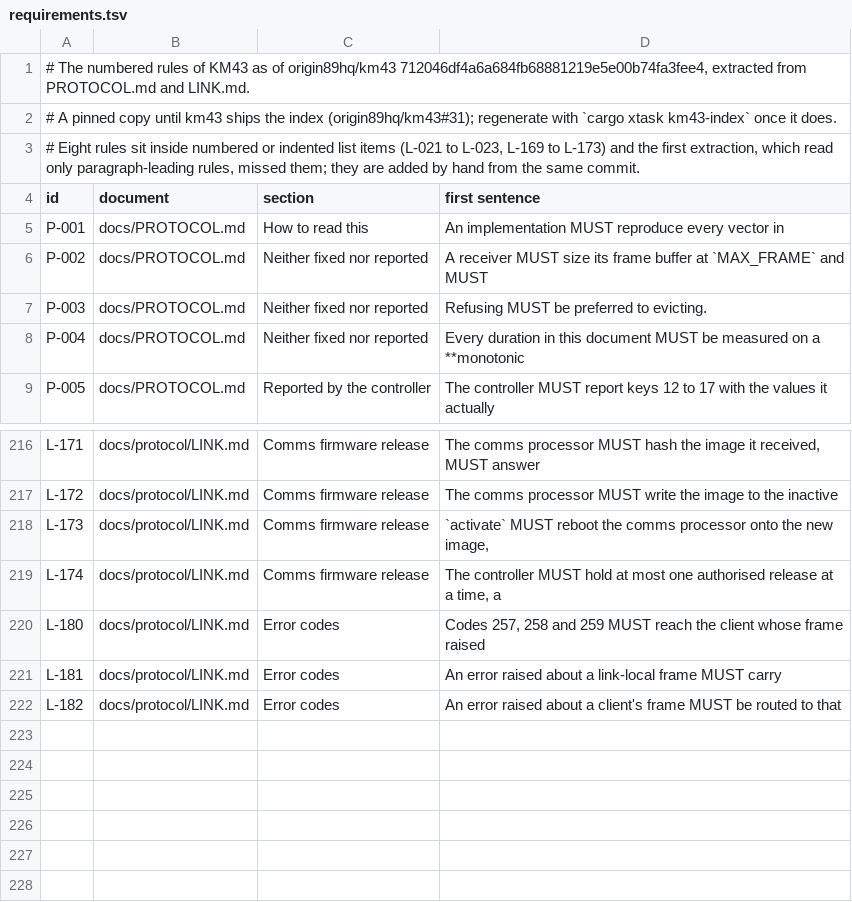
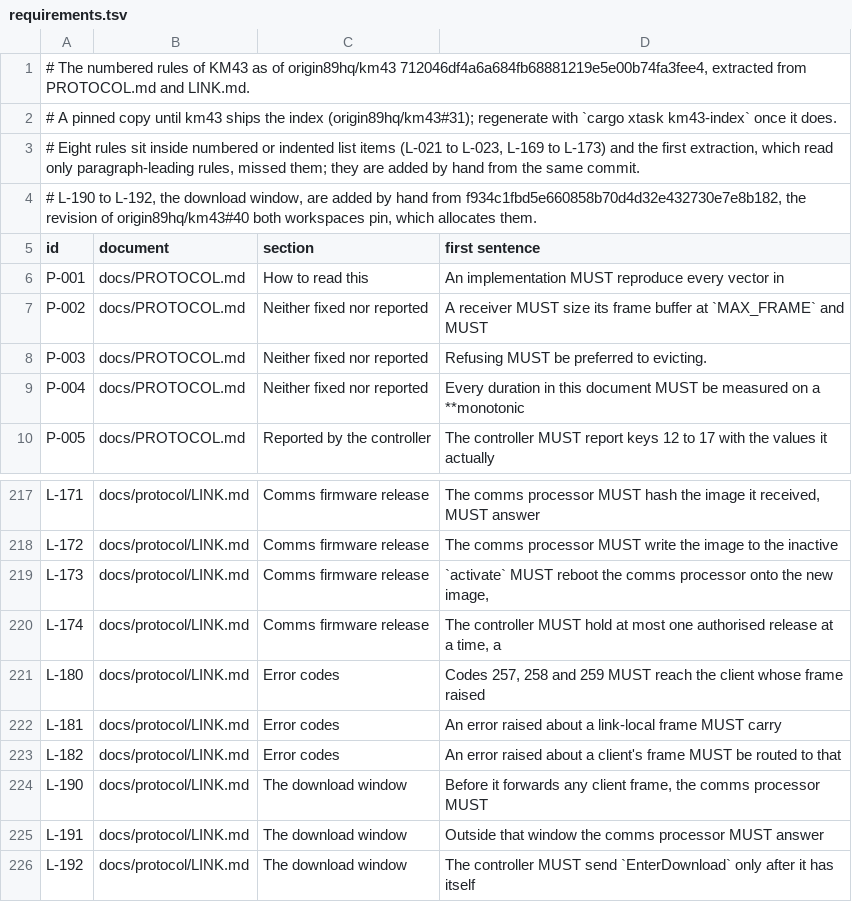
Before and after one commit to origin89hq/firmware, a TSV file: docs/km43/requirements.tsv, drawn as a sheet; only a part is shown, gaps mark what is left out.

Commit message:
feat: the comms processor boots in the recovery order, with the window and the link (#47)

```diff
--- a/docs/km43/requirements.tsv
+++ b/docs/km43/requirements.tsv
@@ -3,2 +3,3 @@
 # Eight rules sit inside numbered or indented list items (L-021 to L-023, L-169 to L-173) and the first extraction, which read only paragraph-leading rules, missed them; they are added by hand from the same commit.
+# L-190 to L-192, the download window, are added by hand from f934c1fbd5e660858b70d4d32e432730e7e8b182, the revision of origin89hq/km43#40 both workspaces pin, which allocates them.
 id	document	section	first sentence
@@ -222 +223,4 @@ L-181	docs/protocol/LINK.md	Error codes	An error raised about a link-local frame
 L-182	docs/protocol/LINK.md	Error codes	An error raised about a client's frame MUST be routed to that
+L-190	docs/protocol/LINK.md	The download window	Before it forwards any client frame, the comms processor MUST
+L-191	docs/protocol/LINK.md	The download window	Outside that window the comms processor MUST answer
+L-192	docs/protocol/LINK.md	The download window	The controller MUST send `EnterDownload` only after it has itself
```
Also changed, not shown: 30 other files.
